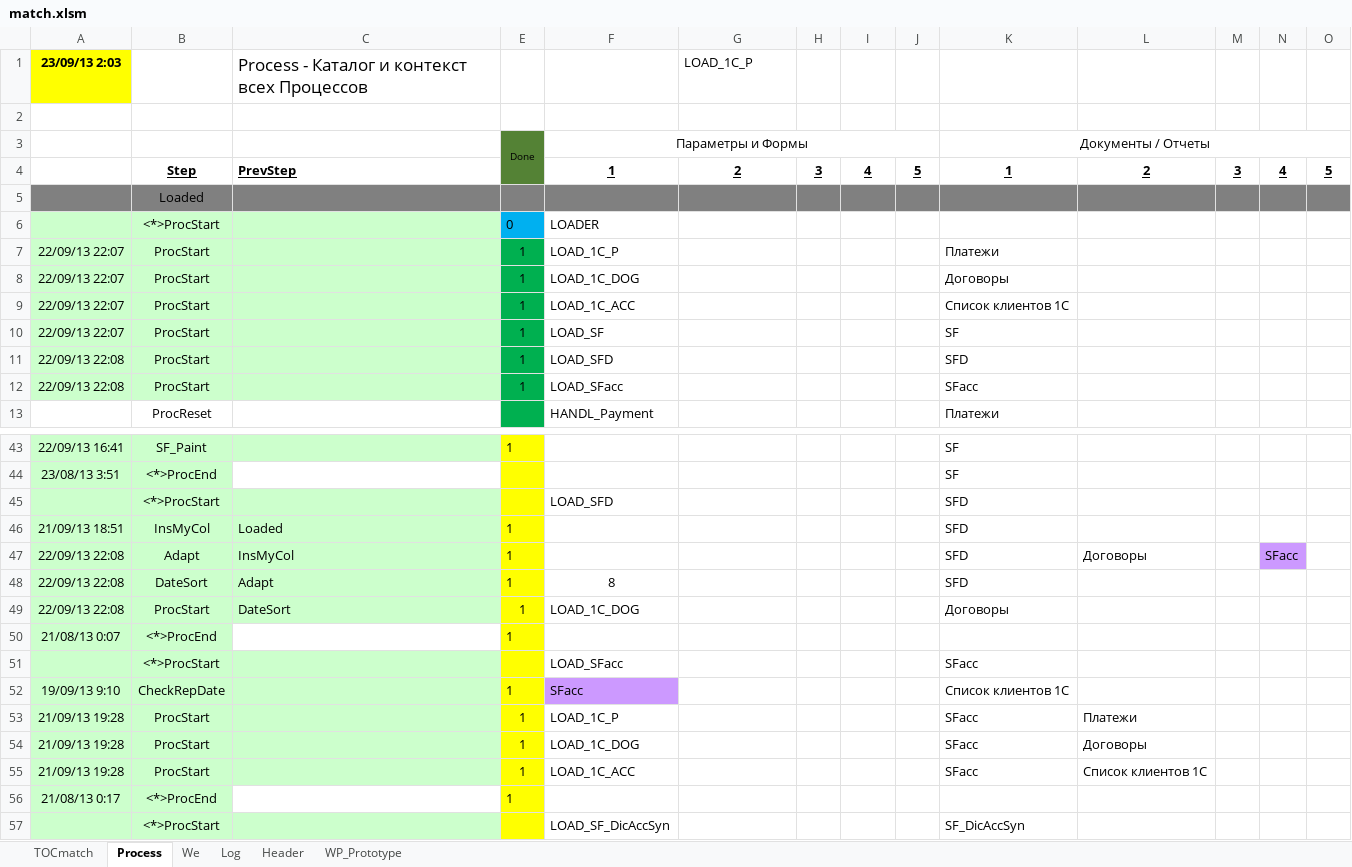
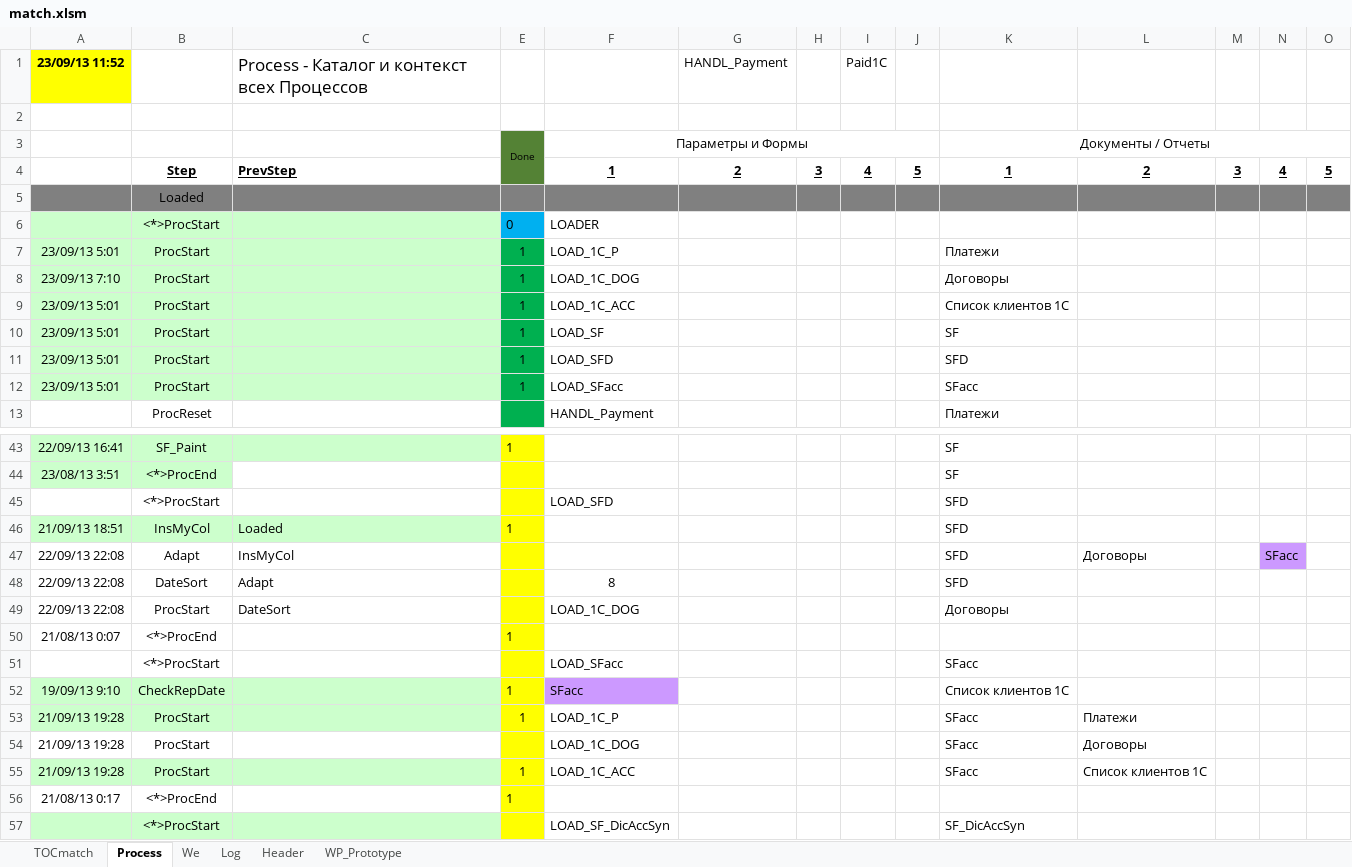
Before and after one commit to PavelKhrapkin/match, an Excel workbook: matchCodes/match.xlsm, sheet Process, drawn as a sheet; only a part is shown, gaps mark what is left out; values as stored, in another font and other column widths than the file's, no borders; removed rows and columns are numbered as before the commit, all else as after; the diff covers the shown part only; the diff names each change by its address in the sheet, - before the commit and + after, or states it on an @@ line.

```diff
--- a/matchCodes/match.xlsm (sheet Process)
+++ b/matchCodes/match.xlsm (sheet Process)
-row 1: 23/09/13 2:03 |  | Process - Каталог и контекст всех Процессов |  |  | LOAD_1C_P
+row 1: 23/09/13 11:52 |  | Process - Каталог и контекст всех Процессов |  |  | HANDL_Payment |  | Paid1C
-A7: 22/09/13 22:07
+A7: 23/09/13 5:01
-A8: 22/09/13 22:07
+A8: 23/09/13 7:10
-A9:A10: 22/09/13 22:07
+A9:A10: 23/09/13 5:01
-A11:A12: 22/09/13 22:08
+A11:A12: 23/09/13 5:01
-A45:C45 fill: #CCFFCC
+A45:C45 fill: none
-A47:C49 fill: #CCFFCC
+A47:C49 fill: none
-E47:E49: 1
+E47:E49: (empty)
-A50:B50 fill: #CCFFCC
+A50:B50 fill: none
-A51:C51 fill: #CCFFCC
+A51:C51 fill: none
-A54:C54 fill: #CCFFCC
+A54:C54 fill: none
-E54: 1
+E54: (empty)
-A56:B56 fill: #CCFFCC
+A56:B56 fill: none
```
Also changed, not shown: 7 edited cells elsewhere in this sheet, sheet Log, sheet TOCmatch, sheet Header.
